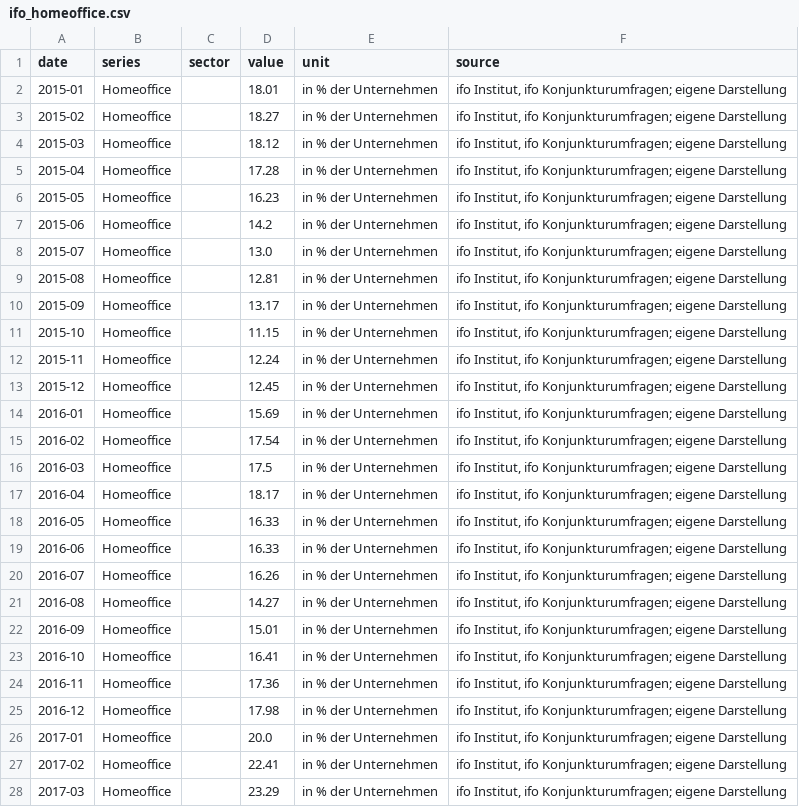
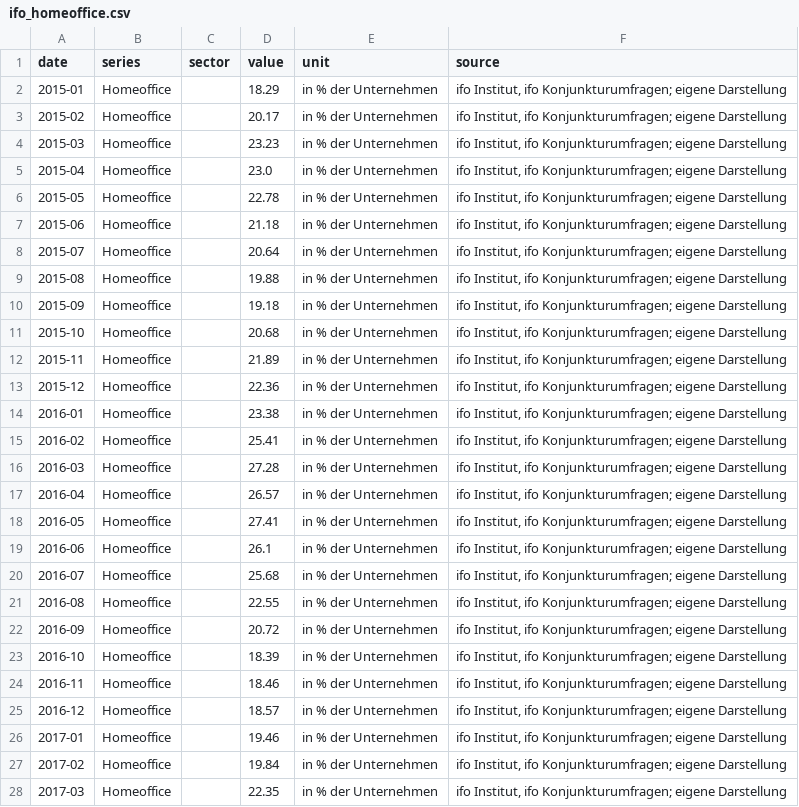
Before and after one commit to alksk19/IFO-HTML, a CSV file: data/dummy/ifo_homeoffice.csv, drawn as a sheet; only a part is shown; the diff covers the shown part only.

```diff
--- a/data/dummy/ifo_homeoffice.csv
+++ b/data/dummy/ifo_homeoffice.csv
@@ -1,28 +1,28 @@
 date,series,sector,value,unit,source
-2015-01,Homeoffice,,18.01,in % der Unternehmen,"ifo Institut, ifo Konjunkturumfragen; eigene Darstellung"
-2015-02,Homeoffice,,18.27,in % der Unternehmen,"ifo Institut, ifo Konjunkturumfragen; eigene Darstellung"
-2015-03,Homeoffice,,18.12,in % der Unternehmen,"ifo Institut, ifo Konjunkturumfragen; eigene Darstellung"
-2015-04,Homeoffice,,17.28,in % der Unternehmen,"ifo Institut, ifo Konjunkturumfragen; eigene Darstellung"
-2015-05,Homeoffice,,16.23,in % der Unternehmen,"ifo Institut, ifo Konjunkturumfragen; eigene Darstellung"
-2015-06,Homeoffice,,14.2,in % der Unternehmen,"ifo Institut, ifo Konjunkturumfragen; eigene Darstellung"
-2015-07,Homeoffice,,13.0,in % der Unternehmen,"ifo Institut, ifo Konjunkturumfragen; eigene Darstellung"
-2015-08,Homeoffice,,12.81,in % der Unternehmen,"ifo Institut, ifo Konjunkturumfragen; eigene Darstellung"
-2015-09,Homeoffice,,13.17,in % der Unternehmen,"ifo Institut, ifo Konjunkturumfragen; eigene Darstellung"
-2015-10,Homeoffice,,11.15,in % der Unternehmen,"ifo Institut, ifo Konjunkturumfragen; eigene Darstellung"
-2015-11,Homeoffice,,12.24,in % der Unternehmen,"ifo Institut, ifo Konjunkturumfragen; eigene Darstellung"
-2015-12,Homeoffice,,12.45,in % der Unternehmen,"ifo Institut, ifo Konjunkturumfragen; eigene Darstellung"
-2016-01,Homeoffice,,15.69,in % der Unternehmen,"ifo Institut, ifo Konjunkturumfragen; eigene Darstellung"
-2016-02,Homeoffice,,17.54,in % der Unternehmen,"ifo Institut, ifo Konjunkturumfragen; eigene Darstellung"
-2016-03,Homeoffice,,17.5,in % der Unternehmen,"ifo Institut, ifo Konjunkturumfragen; eigene Darstellung"
-2016-04,Homeoffice,,18.17,in % der Unternehmen,"ifo Institut, ifo Konjunkturumfragen; eigene Darstellung"
-2016-05,Homeoffice,,16.33,in % der Unternehmen,"ifo Institut, ifo Konjunkturumfragen; eigene Darstellung"
-2016-06,Homeoffice,,16.33,in % der Unternehmen,"ifo Institut, ifo Konjunkturumfragen; eigene Darstellung"
-2016-07,Homeoffice,,16.26,in % der Unternehmen,"ifo Institut, ifo Konjunkturumfragen; eigene Darstellung"
-2016-08,Homeoffice,,14.27,in % der Unternehmen,"ifo Institut, ifo Konjunkturumfragen; eigene Darstellung"
-2016-09,Homeoffice,,15.01,in % der Unternehmen,"ifo Institut, ifo Konjunkturumfragen; eigene Darstellung"
-2016-10,Homeoffice,,16.41,in % der Unternehmen,"ifo Institut, ifo Konjunkturumfragen; eigene Darstellung"
-2016-11,Homeoffice,,17.36,in % der Unternehmen,"ifo Institut, ifo Konjunkturumfragen; eigene Darstellung"
-2016-12,Homeoffice,,17.98,in % der Unternehmen,"ifo Institut, ifo Konjunkturumfragen; eigene Darstellung"
-2017-01,Homeoffice,,20.0,in % der Unternehmen,"ifo Institut, ifo Konjunkturumfragen; eigene Darstellung"
-2017-02,Homeoffice,,22.41,in % der Unternehmen,"ifo Institut, ifo Konjunkturumfragen; eigene Darstellung"
-2017-03,Homeoffice,,23.29,in % der Unternehmen,"ifo Institut, ifo Konjunkturumfragen; eigene Darstellung"
+2015-01,Homeoffice,,18.29,in % der Unternehmen,"ifo Institut, ifo Konjunkturumfragen; eigene Darstellung"
+2015-02,Homeoffice,,20.17,in % der Unternehmen,"ifo Institut, ifo Konjunkturumfragen; eigene Darstellung"
+2015-03,Homeoffice,,23.23,in % der Unternehmen,"ifo Institut, ifo Konjunkturumfragen; eigene Darstellung"
+2015-04,Homeoffice,,23.0,in % der Unternehmen,"ifo Institut, ifo Konjunkturumfragen; eigene Darstellung"
+2015-05,Homeoffice,,22.78,in % der Unternehmen,"ifo Institut, ifo Konjunkturumfragen; eigene Darstellung"
+2015-06,Homeoffice,,21.18,in % der Unternehmen,"ifo Institut, ifo Konjunkturumfragen; eigene Darstellung"
+2015-07,Homeoffice,,20.64,in % der Unternehmen,"ifo Institut, ifo Konjunkturumfragen; eigene Darstellung"
+2015-08,Homeoffice,,19.88,in % der Unternehmen,"ifo Institut, ifo Konjunkturumfragen; eigene Darstellung"
+2015-09,Homeoffice,,19.18,in % der Unternehmen,"ifo Institut, ifo Konjunkturumfragen; eigene Darstellung"
+2015-10,Homeoffice,,20.68,in % der Unternehmen,"ifo Institut, ifo Konjunkturumfragen; eigene Darstellung"
+2015-11,Homeoffice,,21.89,in % der Unternehmen,"ifo Institut, ifo Konjunkturumfragen; eigene Darstellung"
+2015-12,Homeoffice,,22.36,in % der Unternehmen,"ifo Institut, ifo Konjunkturumfragen; eigene Darstellung"
+2016-01,Homeoffice,,23.38,in % der Unternehmen,"ifo Institut, ifo Konjunkturumfragen; eigene Darstellung"
+2016-02,Homeoffice,,25.41,in % der Unternehmen,"ifo Institut, ifo Konjunkturumfragen; eigene Darstellung"
+2016-03,Homeoffice,,27.28,in % der Unternehmen,"ifo Institut, ifo Konjunkturumfragen; eigene Darstellung"
+2016-04,Homeoffice,,26.57,in % der Unternehmen,"ifo Institut, ifo Konjunkturumfragen; eigene Darstellung"
+2016-05,Homeoffice,,27.41,in % der Unternehmen,"ifo Institut, ifo Konjunkturumfragen; eigene Darstellung"
+2016-06,Homeoffice,,26.1,in % der Unternehmen,"ifo Institut, ifo Konjunkturumfragen; eigene Darstellung"
+2016-07,Homeoffice,,25.68,in % der Unternehmen,"ifo Institut, ifo Konjunkturumfragen; eigene Darstellung"
+2016-08,Homeoffice,,22.55,in % der Unternehmen,"ifo Institut, ifo Konjunkturumfragen; eigene Darstellung"
+2016-09,Homeoffice,,20.72,in % der Unternehmen,"ifo Institut, ifo Konjunkturumfragen; eigene Darstellung"
+2016-10,Homeoffice,,18.39,in % der Unternehmen,"ifo Institut, ifo Konjunkturumfragen; eigene Darstellung"
+2016-11,Homeoffice,,18.46,in % der Unternehmen,"ifo Institut, ifo Konjunkturumfragen; eigene Darstellung"
+2016-12,Homeoffice,,18.57,in % der Unternehmen,"ifo Institut, ifo Konjunkturumfragen; eigene Darstellung"
+2017-01,Homeoffice,,19.46,in % der Unternehmen,"ifo Institut, ifo Konjunkturumfragen; eigene Darstellung"
+2017-02,Homeoffice,,19.84,in % der Unternehmen,"ifo Institut, ifo Konjunkturumfragen; eigene Darstellung"
+2017-03,Homeoffice,,22.35,in % der Unternehmen,"ifo Institut, ifo Konjunkturumfragen; eigene Darstellung"
```
Also changed, not shown: 115 edited cells elsewhere in this file, data/datasets.csv, data/dummy/ifo_fachkraeftemangel.csv, 9 other files.
